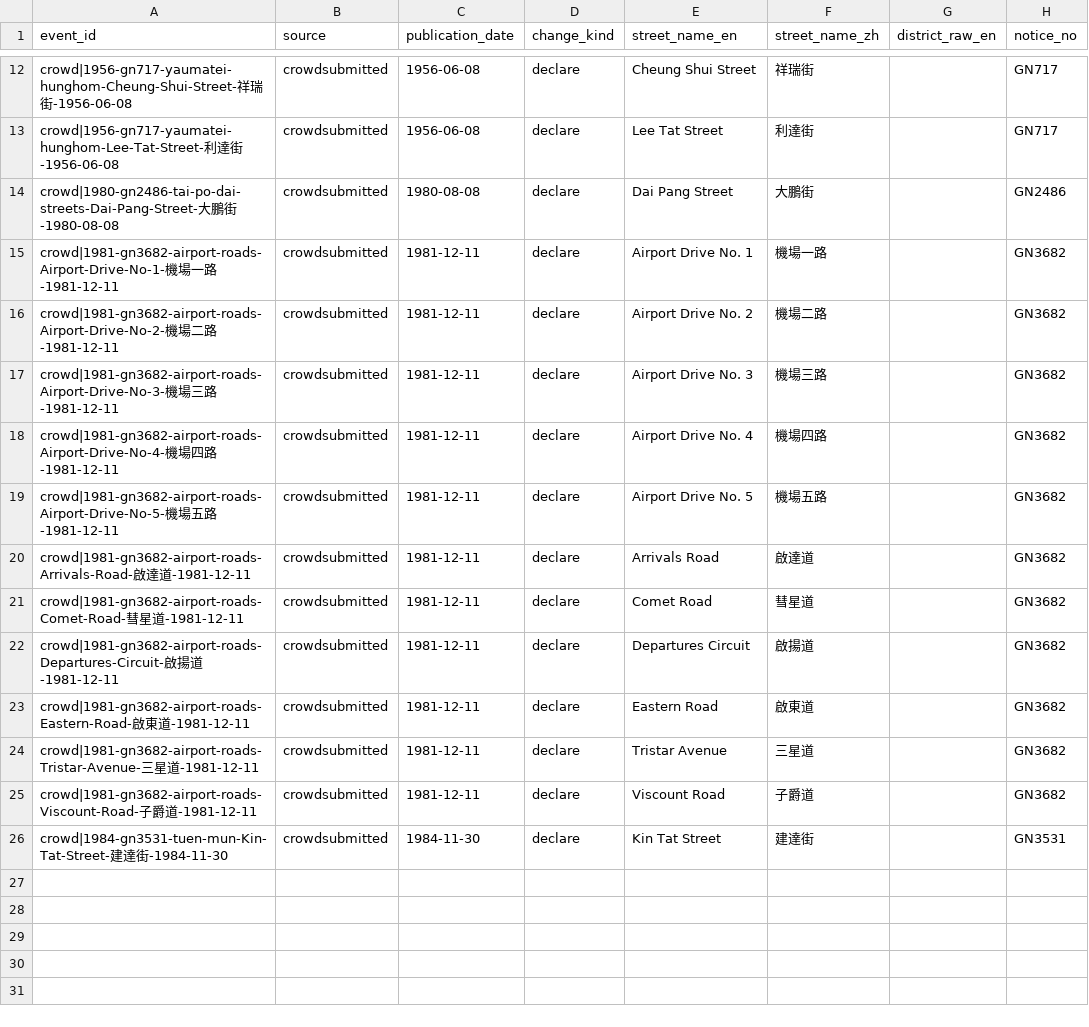
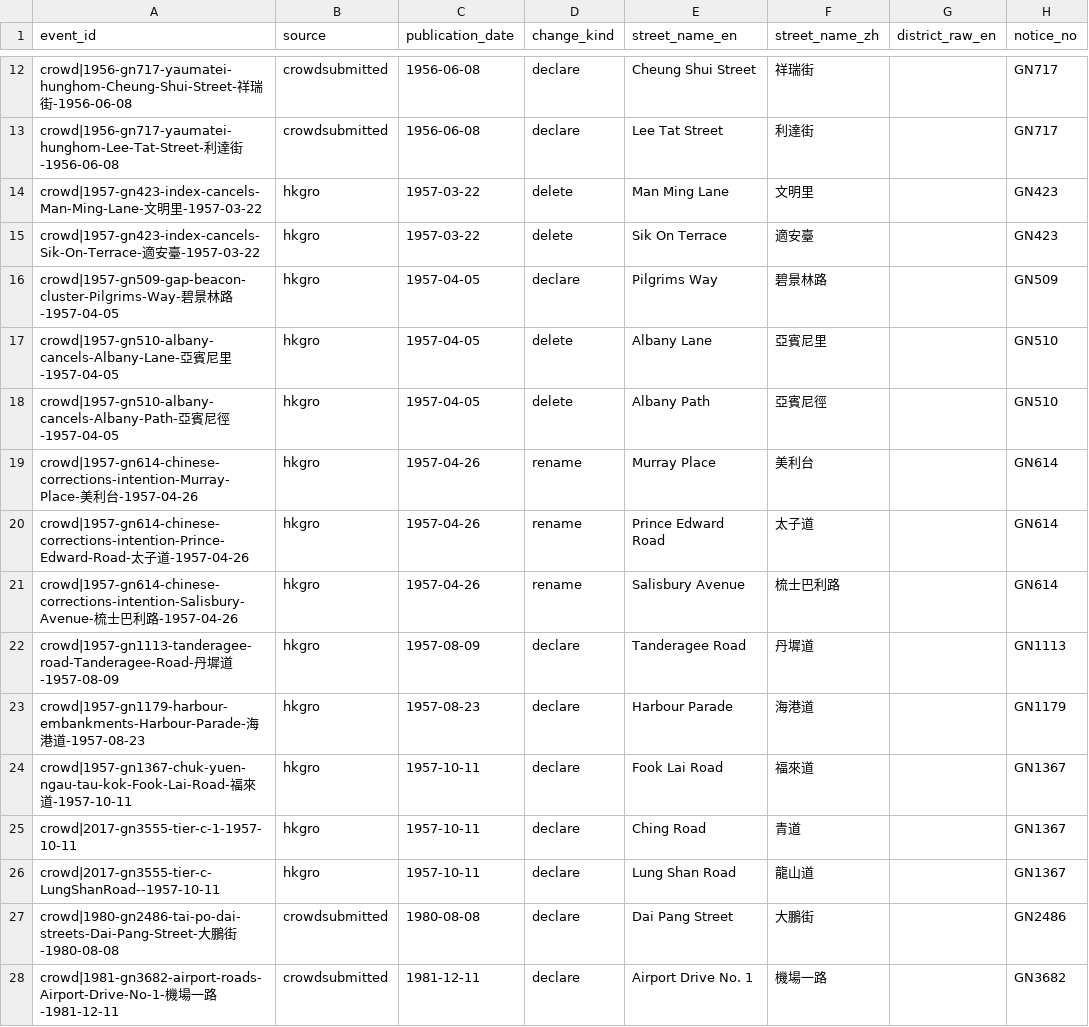
Before and after one commit to cswbrian/street-naming-map, a CSV file: public/data/master/unmapped-events.csv, drawn as a sheet; only a part is shown, gaps mark what is left out; the shorter side is filled out with more unchanged rows; the diff names each change by its address in the sheet, - before the commit and + after, or states it on an @@ line.

```diff
--- a/public/data/master/unmapped-events.csv
+++ b/public/data/master/unmapped-events.csv
+row 14: crowd|1957-gn423-index-cancels-Man-Ming-Lane-文明里-1957-03-22 | hkgro | 1957-03-22 | delete | Man Ming Lane | 文明里 |  | GN423
+row 15: crowd|1957-gn423-index-cancels-Sik-On-Terrace-適安臺-1957-03-22 | hkgro | 1957-03-22 | delete | Sik On Terrace | 適安臺 |  | GN423
+row 16: crowd|1957-gn509-gap-beacon-cluster-Pilgrims-Way-碧景林路-1957-04-05 | hkgro | 1957-04-05 | declare | Pilgrims Way | 碧景林路 |  | GN509
+row 17: crowd|1957-gn510-albany-cancels-Albany-Lane-亞賓尼里-1957-04-05 | hkgro | 1957-04-05 | delete | Albany Lane | 亞賓尼里 |  | GN510
+row 18: crowd|1957-gn510-albany-cancels-Albany-Path-亞賓尼徑-1957-04-05 | hkgro | 1957-04-05 | delete | Albany Path | 亞賓尼徑 |  | GN510
+row 19: crowd|1957-gn614-chinese-corrections-intention-Murray-Place-美利台-1957-04-26 | hkgro | 1957-04-26 | rename | Murray Place | 美利台 |  | GN614
+row 20: crowd|1957-gn614-chinese-corrections-intention-Prince-Edward-Road-太子道-1957-04-26 | hkgro | 1957-04-26 | rename | Prince Edward Road | 太子道 |  | GN614
+row 21: crowd|1957-gn614-chinese-corrections-intention-Salisbury-Avenue-梳士巴利路-1957-04-26 | hkgro | 1957-04-26 | rename | Salisbury Avenue | 梳士巴利路 |  | GN614
+row 22: crowd|1957-gn1113-tanderagee-road-Tanderagee-Road-丹墀道-1957-08-09 | hkgro | 1957-08-09 | declare | Tanderagee Road | 丹墀道 |  | GN1113
+row 23: crowd|1957-gn1179-harbour-embankments-Harbour-Parade-海港道-1957-08-23 | hkgro | 1957-08-23 | declare | Harbour Parade | 海港道 |  | GN1179
+row 24: crowd|1957-gn1367-chuk-yuen-ngau-tau-kok-Fook-Lai-Road-福來道-1957-10-11 | hkgro | 1957-10-11 | declare | Fook Lai Road | 福來道 |  | GN1367
+row 25: crowd|2017-gn3555-tier-c-1-1957-10-11 | hkgro | 1957-10-11 | declare | Ching Road | 青道 |  | GN1367
+row 26: crowd|2017-gn3555-tier-c-LungShanRoad--1957-10-11 | hkgro | 1957-10-11 | declare | Lung Shan Road | 龍山道 |  | GN1367
```
Also changed, not shown: public/data/master/pending-naming-years.csv, 51 other files.
